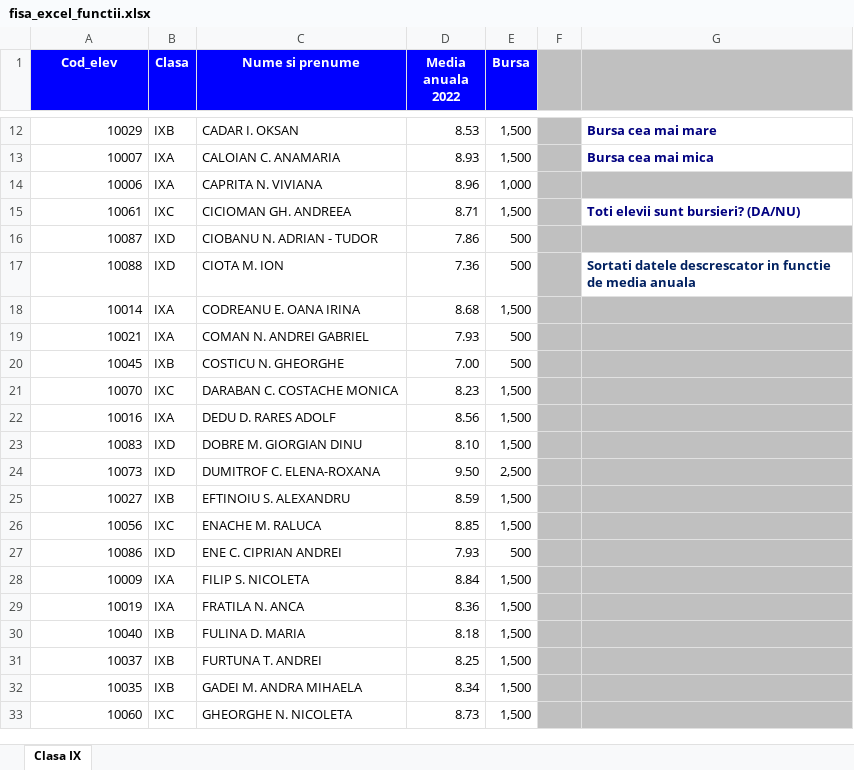
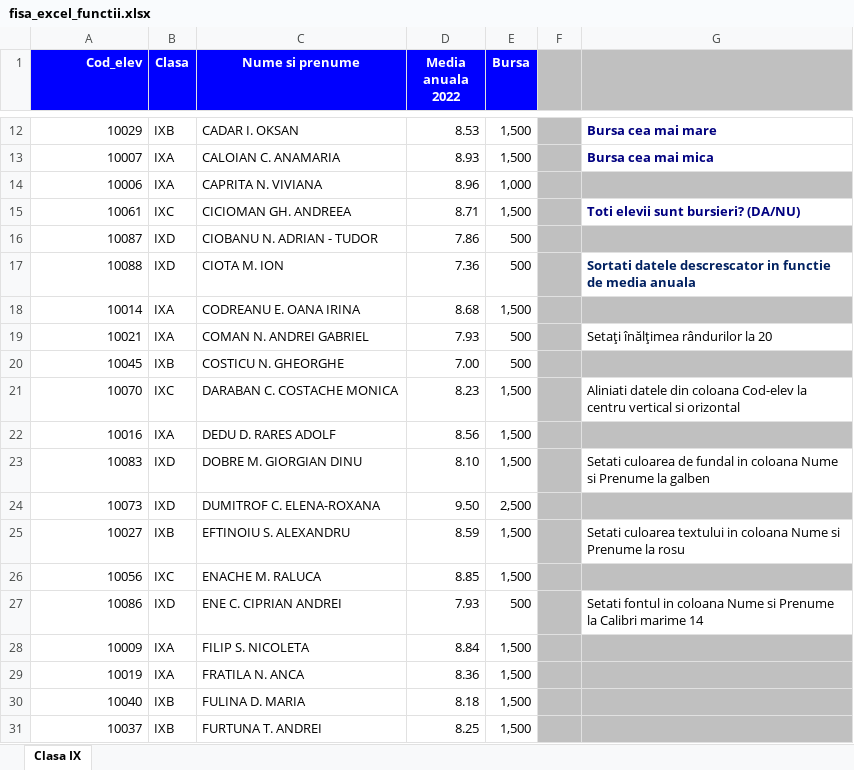
Before and after one commit to idascal/tic, an Excel workbook: excel/fisa_excel_functii.xlsx, sheet Clasa IX, drawn as a sheet; only a part is shown, gaps mark what is left out; the shorter side is filled out with more unchanged rows; values as stored, in another font and other column widths than the file's, no borders; the diff names each change by its address in the sheet, - before the commit and + after, or states it on an @@ line.

Commit message:
Actualizat fisa 3 excel

```diff
--- a/excel/fisa_excel_functii.xlsx (sheet Clasa IX)
+++ b/excel/fisa_excel_functii.xlsx (sheet Clasa IX)
-A1 alignment: center
+A1 alignment: right
-G19: (empty)
+G19: Setaţi înălţimea rândurilor la 20
-G19 fill: #C0C0C0
+G19 fill: none
-G21: (empty)
+G21: Aliniati datele din coloana Cod-elev la centru vertical si orizontal
-G21 fill: #C0C0C0
+G21 fill: none
-G23: (empty)
+G23: Setati culoarea de fundal in coloana Nume si Prenume la galben
-G23 fill: #C0C0C0
+G23 fill: none
-G25: (empty)
+G25: Setati culoarea textului in coloana Nume si Prenume la rosu
-G25 fill: #C0C0C0
+G25 fill: none
-G27: (empty)
+G27: Setati fontul in coloana Nume si Prenume la Calibri marime 14
-G27 fill: #C0C0C0
+G27 fill: none
```
Also changed, not shown: 2 other files.
